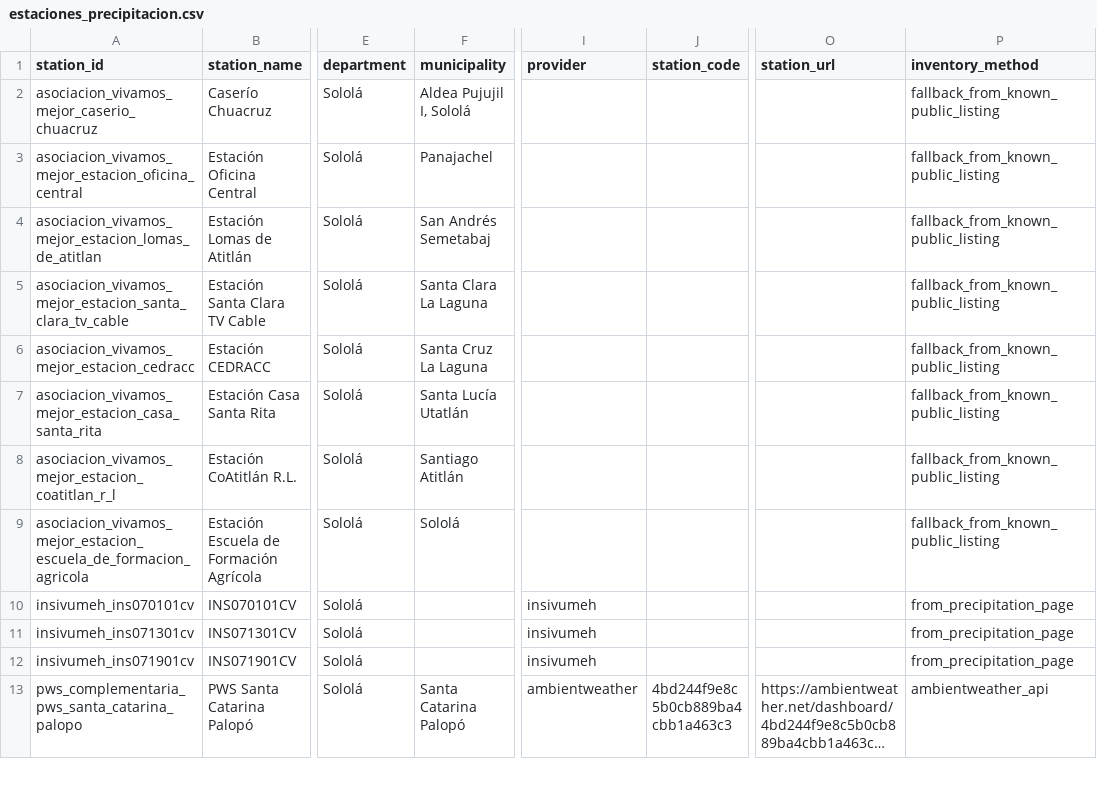
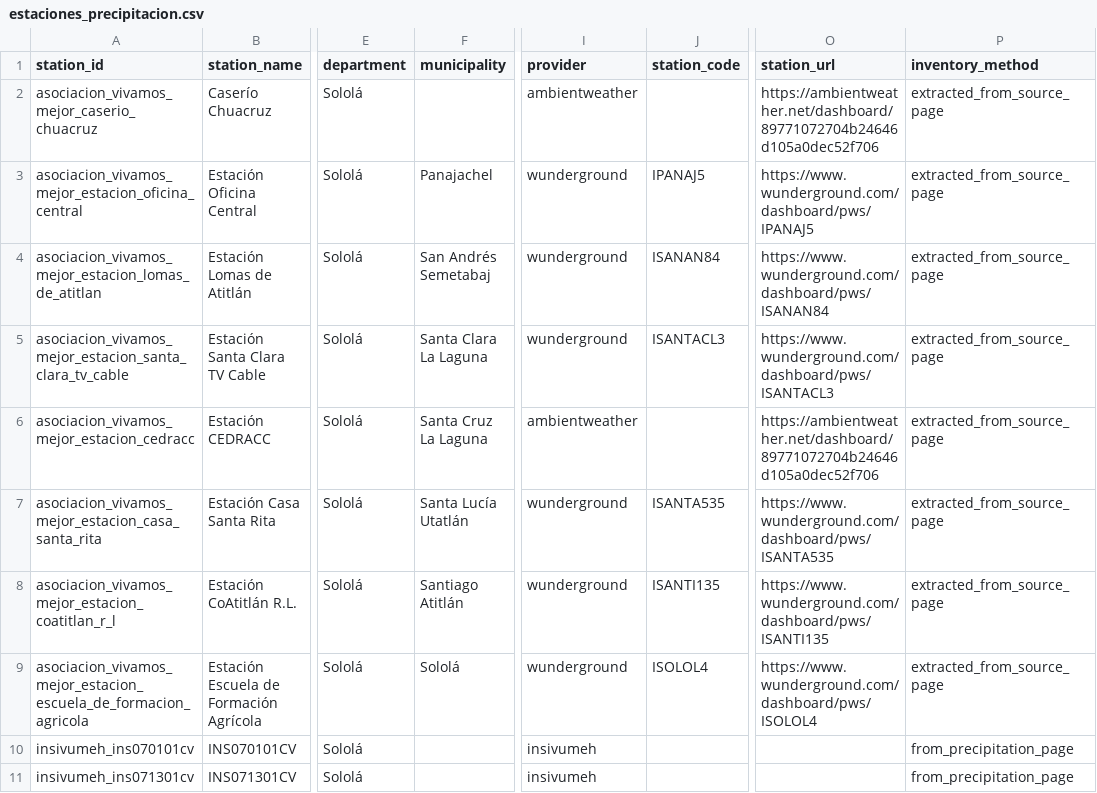
Before and after one commit to geograficaaala/MTA, a CSV file: docs/data/precipitaciones/estaciones_precipitacion.csv, drawn as a sheet; only a part is shown, gaps mark what is left out; the shorter side is filled out with more unchanged rows; long unchanged cells end in …; the diff covers the shown part only; the diff names each change by its address in the sheet, - before the commit and + after, or states it on an @@ line.

```diff
--- a/docs/data/precipitaciones/estaciones_precipitacion.csv
+++ b/docs/data/precipitaciones/estaciones_precipitacion.csv
-F2 (municipality): Aldea Pujujil I, Sololá
+F2 (municipality): (empty)
-I2 (provider): (empty)
+I2 (provider): ambientweather
-O2 (station_url): (empty)
+O2 (station_url): https://ambientweather.net/dashboard/89771072704b24646d105a0dec52f706
-P2:P9 (inventory_method): fallback_from_known_public_listing
+P2:P9 (inventory_method): extracted_from_source_page
-I3:I5 (provider): (empty)
+I3:I5 (provider): wunderground
-J3 (station_code): (empty)
+J3 (station_code): IPANAJ5
-O3 (station_url): (empty)
+O3 (station_url): https://www.wunderground.com/dashboard/pws/IPANAJ5
-J4 (station_code): (empty)
+J4 (station_code): ISANAN84
-O4 (station_url): (empty)
+O4 (station_url): https://www.wunderground.com/dashboard/pws/ISANAN84
-J5 (station_code): (empty)
+J5 (station_code): ISANTACL3
-O5 (station_url): (empty)
+O5 (station_url): https://www.wunderground.com/dashboard/pws/ISANTACL3
-I6 (provider): (empty)
+I6 (provider): ambientweather
-O6 (station_url): (empty)
+O6 (station_url): https://ambientweather.net/dashboard/89771072704b24646d105a0dec52f706
-I7:I9 (provider): (empty)
+I7:I9 (provider): wunderground
-J7 (station_code): (empty)
+J7 (station_code): ISANTA535
-O7 (station_url): (empty)
+O7 (station_url): https://www.wunderground.com/dashboard/pws/ISANTA535
-J8 (station_code): (empty)
+J8 (station_code): ISANTI135
-O8 (station_url): (empty)
+O8 (station_url): https://www.wunderground.com/dashboard/pws/ISANTI135
-J9 (station_code): (empty)
+J9 (station_code): ISOLOL4
-O9 (station_url): (empty)
+O9 (station_url): https://www.wunderground.com/dashboard/pws/ISOLOL4
```
Also changed, not shown: 6 edited cells elsewhere in this file, docs/data/precipitaciones/historico/2026/2026-10.csv, 12 other files.
